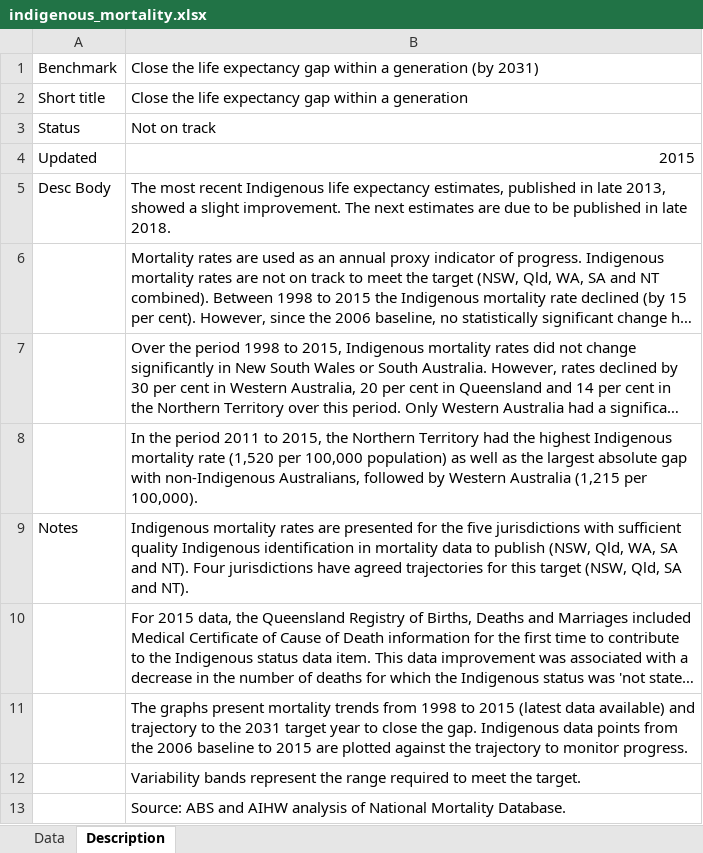
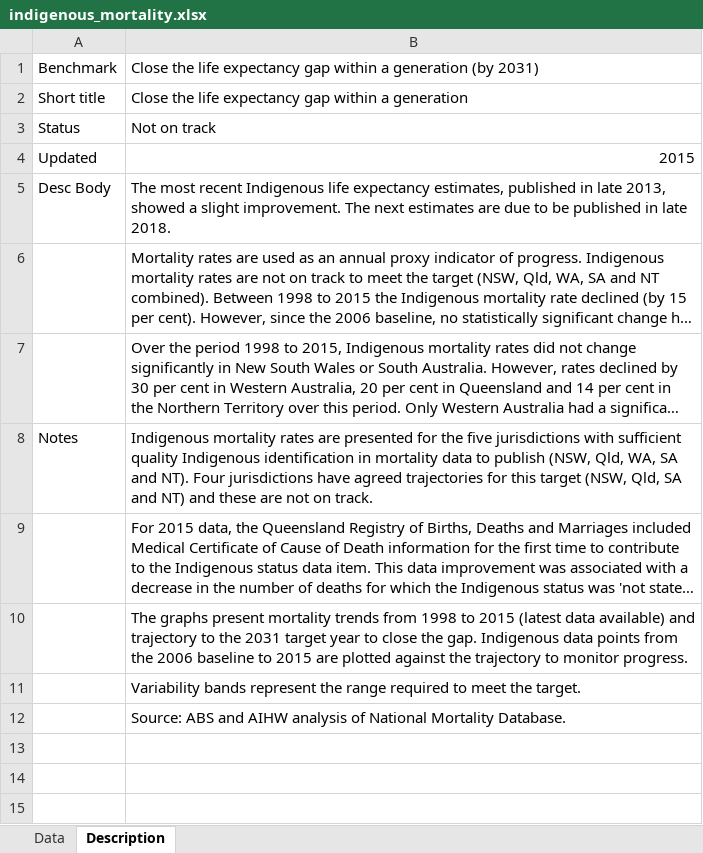
Before and after one commit to NICTA/openboard, an Excel workbook: dashboard_loader/indigenous_mortality_uploader/indigenous_mortality.xlsx, sheet Description, drawn as a sheet; long unchanged cells end in …; values as stored, in another font and other column widths than the file's, no borders; removed rows and columns are numbered as before the commit, all else as after; the diff names each change by its address in the sheet, - before the commit and + after, or states it on an @@ line.

```diff
--- a/dashboard_loader/indigenous_mortality_uploader/indigenous_mortality.xlsx (sheet Description)
+++ b/dashboard_loader/indigenous_mortality_uploader/indigenous_mortality.xlsx (sheet Description)
-row 8:  | In the period 2011 to 2015, the Northern Territory had the highest Indigenous mortality rate (1,520 per 100,000 population) as well as the largest absolute gap with non-Indigenous Australians, followed by Western Australia (1,215 per 100,000).
-B8: …SA and NT).
+B8: …SA and NT) and these are not on track.
```
Also changed, not shown: dashboard_loader/indigenous_child_mortality_uploader/indigenous_child_mortality.xlsx, dashboard_loader/indigenous_employment_uploader/indigenous_employment.xlsx, 16 other files.
